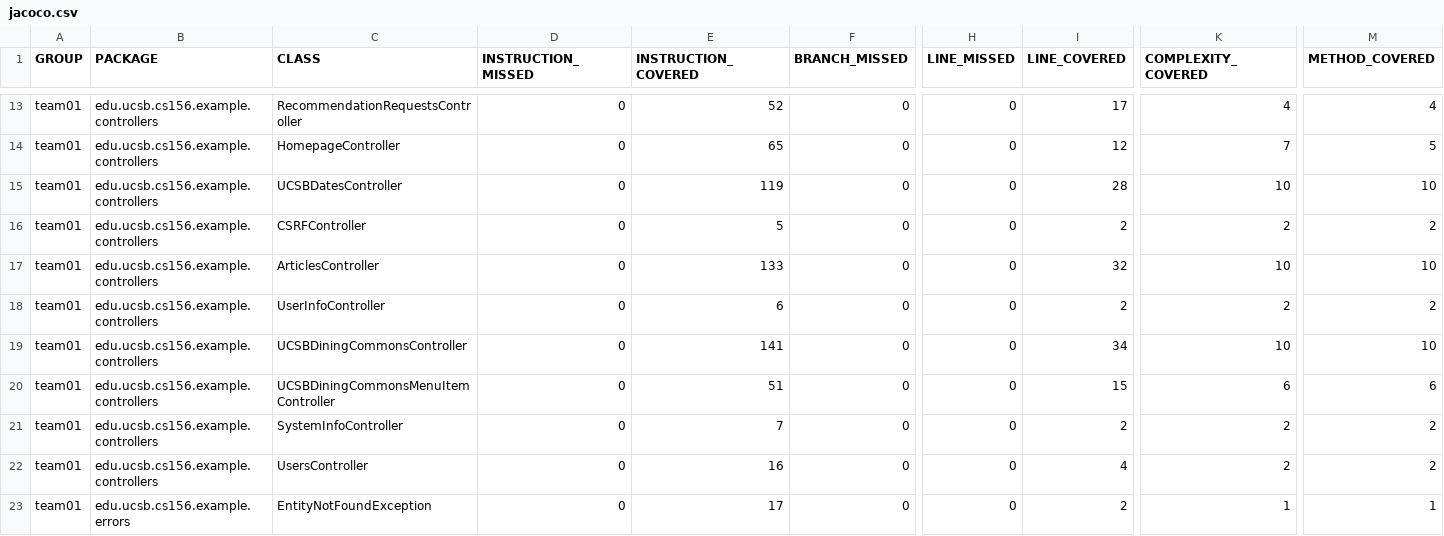
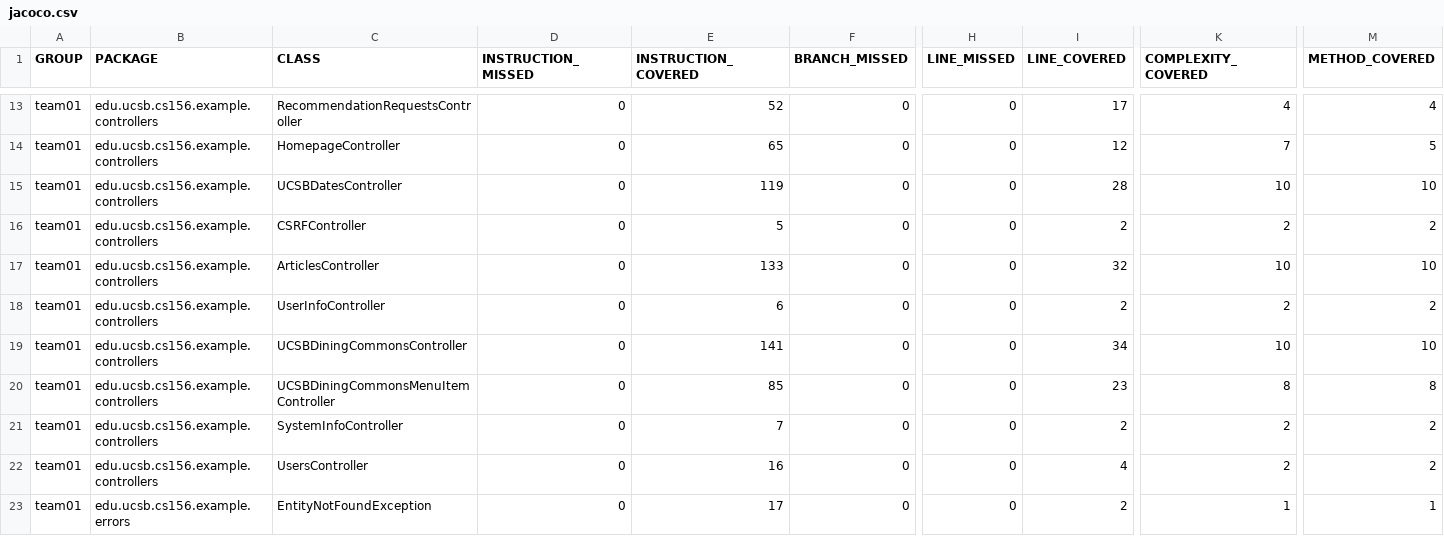
Before and after one commit to ucsb-cs156-s26/team01-s26-07, a CSV file: jacoco/jacoco.csv, drawn as a sheet; only a part is shown, gaps mark what is left out; the diff names each change by its address in the sheet, - before the commit and + after, or states it on an @@ line.

```diff
--- a/jacoco/jacoco.csv
+++ b/jacoco/jacoco.csv
-E20 (INSTRUCTION_COVERED): 51
+E20 (INSTRUCTION_COVERED): 85
-I20 (LINE_COVERED): 15
+I20 (LINE_COVERED): 23
-K20 (COMPLEXITY_COVERED): 6
+K20 (COMPLEXITY_COVERED): 8
-M20 (METHOD_COVERED): 6
+M20 (METHOD_COVERED): 8
```
Also changed, not shown: 7 other files.
